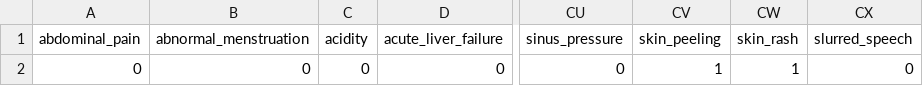
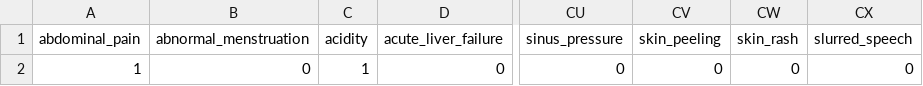
Before and after one commit to sainikcodes24x7/ChooseLyf, a CSV file: Book1.csv, drawn as a sheet; only a part is shown, gaps mark what is left out; the diff names each change by its address in the sheet, - before the commit and + after, or states it on an @@ line.

```diff
--- a/Book1.csv
+++ b/Book1.csv
-A2 (abdominal_pain): 0
+A2 (abdominal_pain): 1
-C2 (acidity): 0
+C2 (acidity): 1
-CV2 (skin_peeling): 1
+CV2 (skin_peeling): 0
-CW2 (skin_rash): 1
+CW2 (skin_rash): 0
```
Also changed, not shown: 3 other files.
